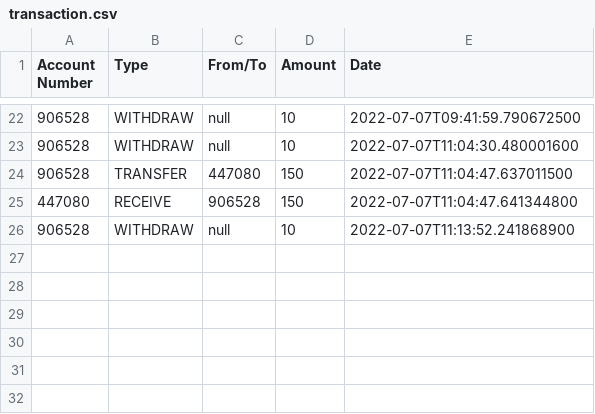
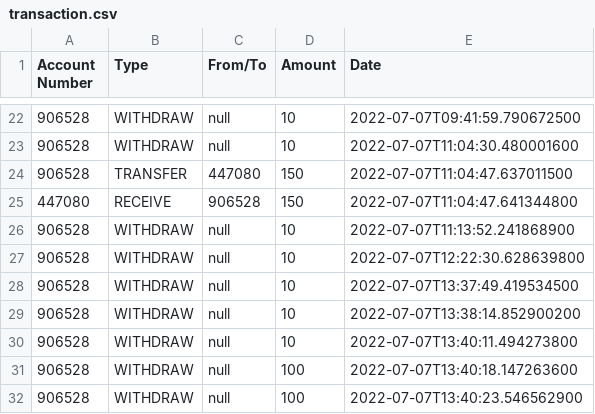
Before and after one commit to BernardTheFour/CDC-ATM_Simulation, a CSV file: src/resources/data/transaction.csv, drawn as a sheet; only a part is shown, gaps mark what is left out; the diff names each change by its address in the sheet, - before the commit and + after, or states it on an @@ line.

```diff
--- a/src/resources/data/transaction.csv
+++ b/src/resources/data/transaction.csv
+row 27: 906528 | WITHDRAW | null | 10 | 2022-07-07T12:22:30.628639800
+row 28: 906528 | WITHDRAW | null | 10 | 2022-07-07T13:37:49.419534500
+row 29: 906528 | WITHDRAW | null | 10 | 2022-07-07T13:38:14.852900200
+row 30: 906528 | WITHDRAW | null | 10 | 2022-07-07T13:40:11.494273800
+row 31: 906528 | WITHDRAW | null | 100 | 2022-07-07T13:40:18.147263600
+row 32: 906528 | WITHDRAW | null | 100 | 2022-07-07T13:40:23.546562900
```
Also changed, not shown: src/resources/data/account.csv, 7 other files.
